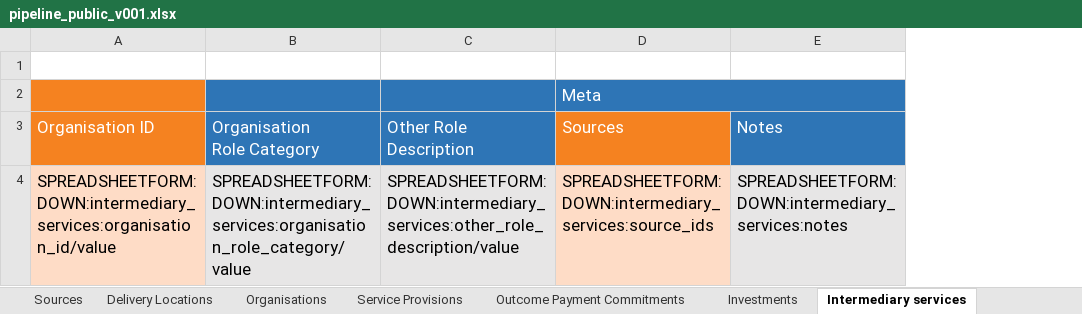
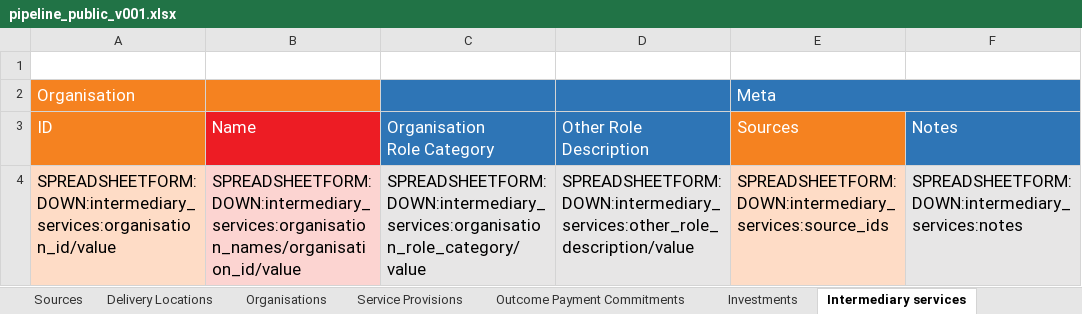
Before and after one commit to INDIGO-Initiative/database-app, an Excel workbook: indigo/spreadsheetform_guides/pipeline_public_v001.xlsx, sheet Intermediary services, drawn as a sheet; values as stored, in another font and other column widths than the file's, no borders; the diff names each change by its address in the sheet, - before the commit and + after, or states it on an @@ line.

Commit message:
pipeline: Add organisation names to public spreadsheet

```diff
--- a/indigo/spreadsheetform_guides/pipeline_public_v001.xlsx (sheet Intermediary services)
+++ b/indigo/spreadsheetform_guides/pipeline_public_v001.xlsx (sheet Intermediary services)
+column B (Name), row 4: SPREADSHEETFORM:DOWN:intermediary_services:organisation_names/organisation_id/value
-A2 (ID): (empty)
+A2 (ID): Organisation
-A3: Organisation ID
+A3: ID
```
Also changed, not shown: sheet Service Provisions, sheet Outcome Payment Commitments, sheet Investments, 1 other file.
